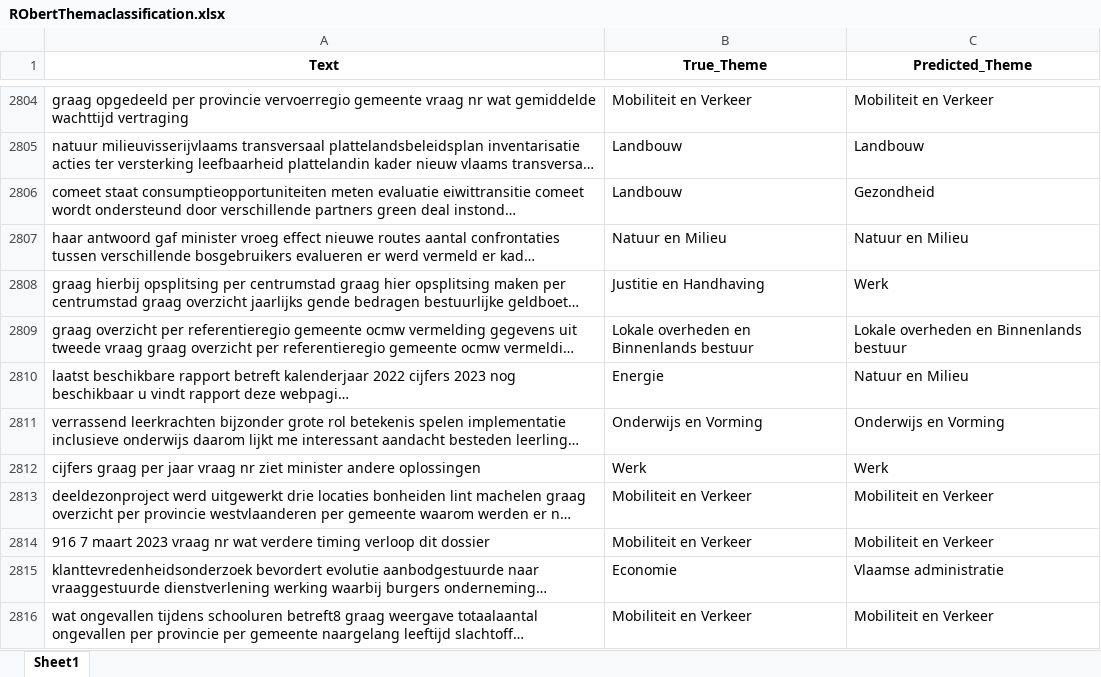
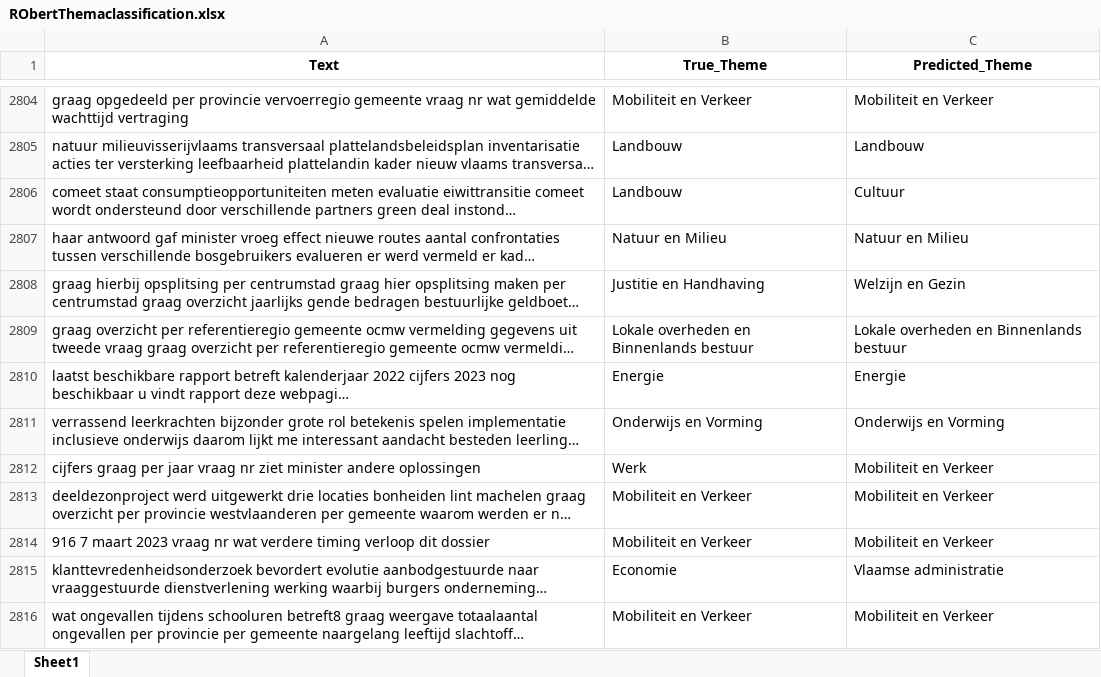
Before and after one commit to Corrie09/IdentifyingAndClassifying-Dutch-Statistical-Questions, an Excel workbook: BERT_Classifiers/RObertThemaclassification.xlsx, sheet Sheet1, drawn as a sheet; only a part is shown, gaps mark what is left out; long unchanged cells end in …; values as stored, in another font and other column widths than the file's, no borders; the diff covers the shown part only; the diff names each change by its address in the sheet, - before the commit and + after, or states it on an @@ line.

```diff
--- a/BERT_Classifiers/RObertThemaclassification.xlsx (sheet Sheet1)
+++ b/BERT_Classifiers/RObertThemaclassification.xlsx (sheet Sheet1)
-C2806 (Predicted_Theme): Gezondheid
+C2806 (Predicted_Theme): Cultuur
-C2808 (Predicted_Theme): Werk
+C2808 (Predicted_Theme): Welzijn en Gezin
-C2810 (Predicted_Theme): Natuur en Milieu
+C2810 (Predicted_Theme): Energie
-C2812 (Predicted_Theme): Werk
+C2812 (Predicted_Theme): Mobiliteit en Verkeer
```
Also changed, not shown: 539 edited cells elsewhere in this sheet, 2 other files.
